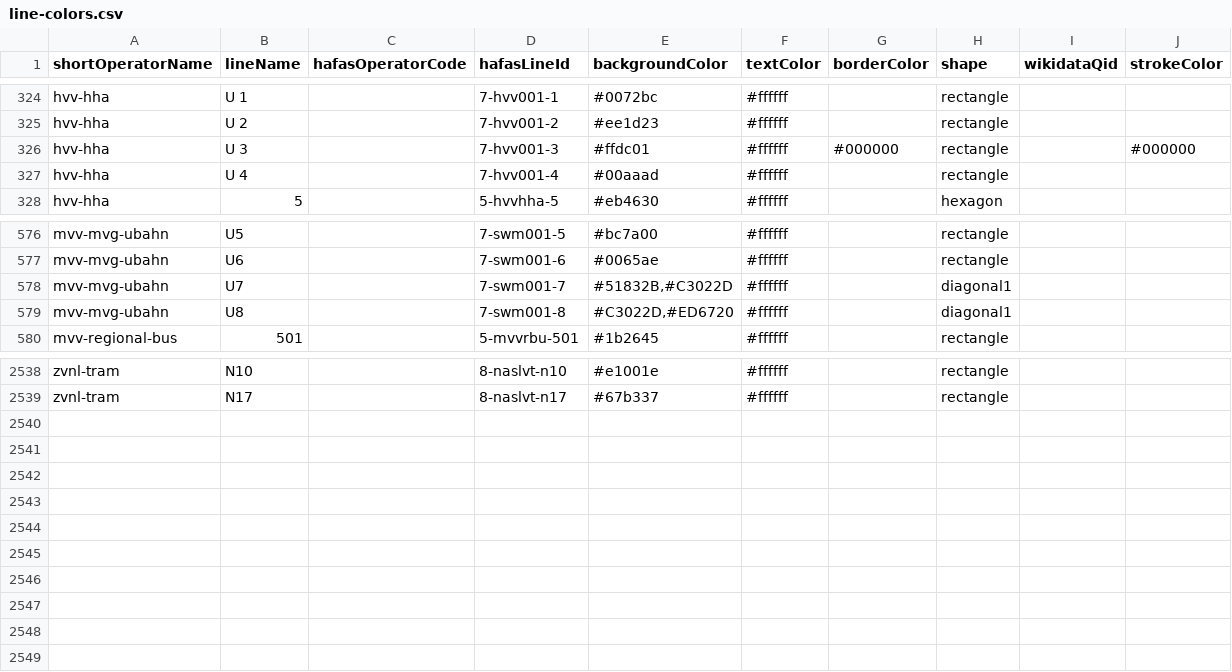
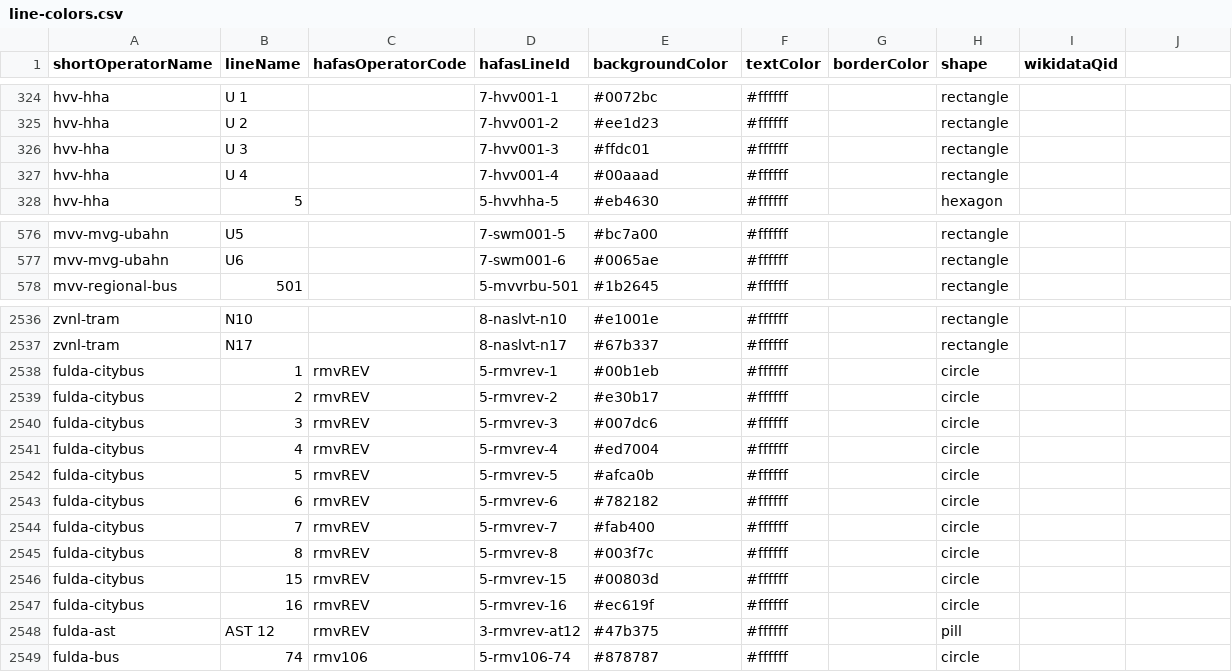
Before and after one commit to TrainyApp/line-colors, a CSV file: line-colors.csv, drawn as a sheet; only a part is shown, gaps mark what is left out; removed rows and columns are numbered as before the commit, all else as after; the diff names each change by its address in the sheet, - before the commit and + after, or states it on an @@ line.

Commit message:
Add Fulda line colors

```diff
--- a/line-colors.csv
+++ b/line-colors.csv
-J1: strokeColor
+J1: (empty)
-G326 (borderColor): #000000
+G326 (borderColor): (empty)
-J326: #000000
+J326: (empty)
-row 578: mvv-mvg-ubahn | U7 |  | 7-swm001-7 | #51832B,#C3022D | #ffffff |  | diagonal1
-row 579: mvv-mvg-ubahn | U8 |  | 7-swm001-8 | #C3022D,#ED6720 | #ffffff |  | diagonal1
+row 2538: fulda-citybus | 1 | rmvREV | 5-rmvrev-1 | #00b1eb | #ffffff |  | circle
+row 2539: fulda-citybus | 2 | rmvREV | 5-rmvrev-2 | #e30b17 | #ffffff |  | circle
+row 2540: fulda-citybus | 3 | rmvREV | 5-rmvrev-3 | #007dc6 | #ffffff |  | circle
+row 2541: fulda-citybus | 4 | rmvREV | 5-rmvrev-4 | #ed7004 | #ffffff |  | circle
+row 2542: fulda-citybus | 5 | rmvREV | 5-rmvrev-5 | #afca0b | #ffffff |  | circle
+row 2543: fulda-citybus | 6 | rmvREV | 5-rmvrev-6 | #782182 | #ffffff |  | circle
+row 2544: fulda-citybus | 7 | rmvREV | 5-rmvrev-7 | #fab400 | #ffffff |  | circle
+row 2545: fulda-citybus | 8 | rmvREV | 5-rmvrev-8 | #003f7c | #ffffff |  | circle
+row 2546: fulda-citybus | 15 | rmvREV | 5-rmvrev-15 | #00803d | #ffffff |  | circle
+row 2547: fulda-citybus | 16 | rmvREV | 5-rmvrev-16 | #ec619f | #ffffff |  | circle
+row 2548: fulda-ast | AST 12 | rmvREV | 3-rmvrev-at12 | #47b375 | #ffffff |  | pill
+row 2549: fulda-bus | 74 | rmv106 | 5-rmv106-74 | #878787 | #ffffff |  | circle
```
Also changed, not shown: hafas-operators.csv.
